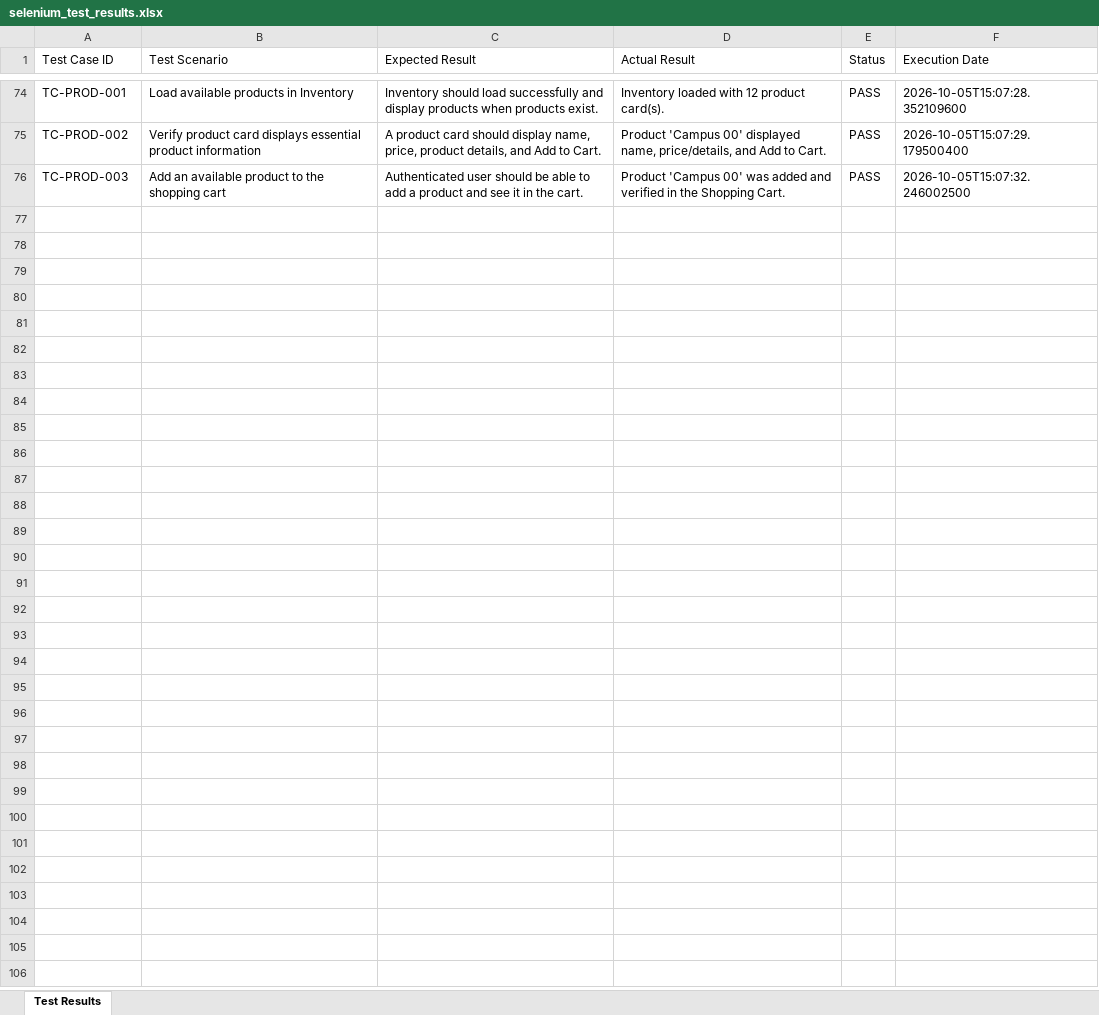
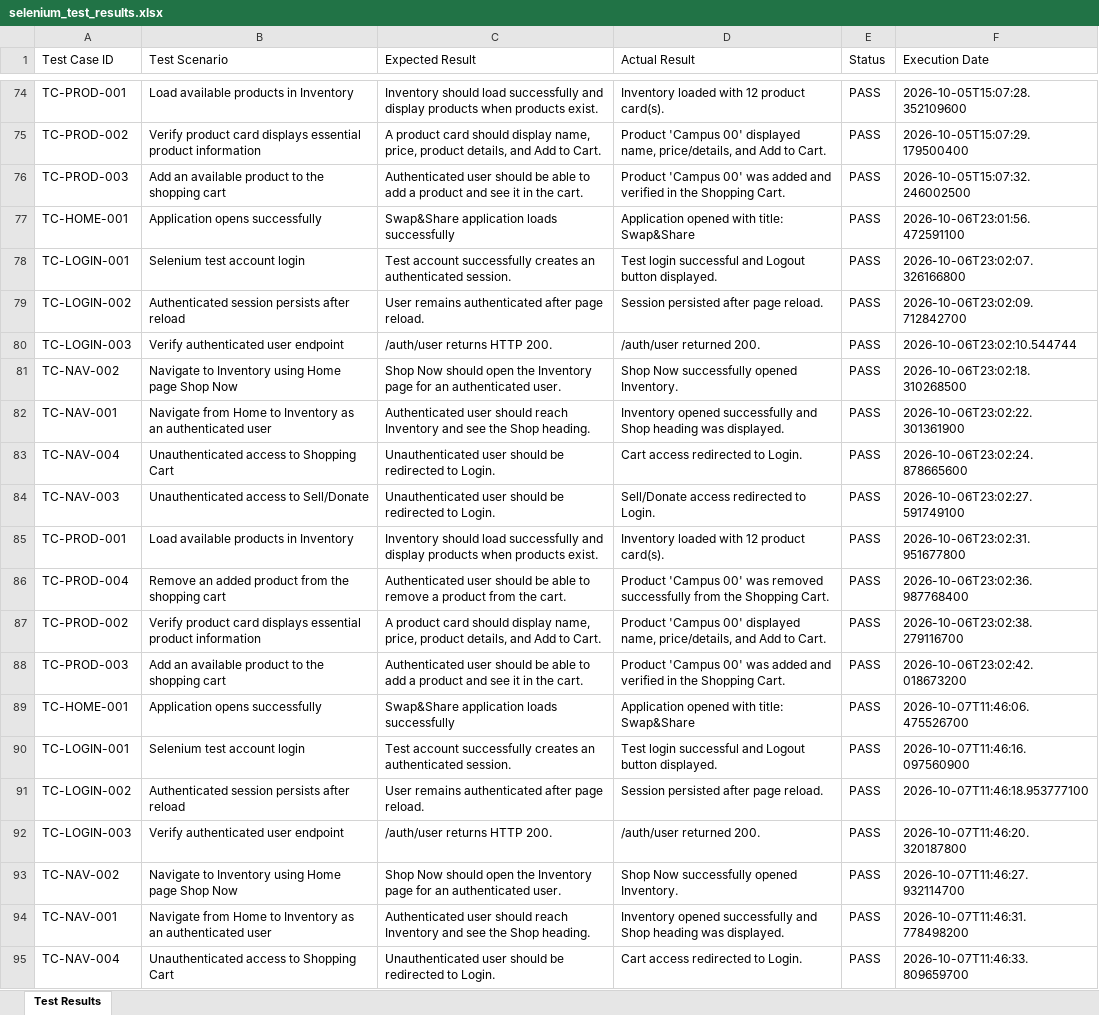
Before and after one commit to stackdev-ash/Swap-Share-testing, an Excel workbook: test-results/selenium_test_results.xlsx, sheet Test Results, drawn as a sheet; only a part is shown, gaps mark what is left out; values as stored, in another font and other column widths than the file's, no borders; the diff covers the shown part only; the diff names each change by its address in the sheet, - before the commit and + after, or states it on an @@ line.

Commit message:
updated selenium test results excel file in test-results folder

```diff
--- a/test-results/selenium_test_results.xlsx (sheet Test Results)
+++ b/test-results/selenium_test_results.xlsx (sheet Test Results)
+row 77: TC-HOME-001 | Application opens successfully | Swap&Share application loads successfully | Application opened with title: Swap&Share | PASS | 2026-10-06T23:01:56.472591100
+row 78: TC-LOGIN-001 | Selenium test account login | Test account successfully creates an authenticated session. | Test login successful and Logout button displayed. | PASS | 2026-10-06T23:02:07.326166800
+row 79: TC-LOGIN-002 | Authenticated session persists after reload | User remains authenticated after page reload. | Session persisted after page reload. | PASS | 2026-10-06T23:02:09.712842700
+row 80: TC-LOGIN-003 | Verify authenticated user endpoint | /auth/user returns HTTP 200. | /auth/user returned 200. | PASS | 2026-10-06T23:02:10.544744
+row 81: TC-NAV-002 | Navigate to Inventory using Home page Shop Now | Shop Now should open the Inventory page for an authenticated user. | Shop Now successfully opened Inventory. | PASS | 2026-10-06T23:02:18.310268500
+row 82: TC-NAV-001 | Navigate from Home to Inventory as an authenticated user | Authenticated user should reach Inventory and see the Shop heading. | Inventory opened successfully and Shop heading was displayed. | PASS | 2026-10-06T23:02:22.301361900
+row 83: TC-NAV-004 | Unauthenticated access to Shopping Cart | Unauthenticated user should be redirected to Login. | Cart access redirected to Login. | PASS | 2026-10-06T23:02:24.878665600
+row 84: TC-NAV-003 | Unauthenticated access to Sell/Donate | Unauthenticated user should be redirected to Login. | Sell/Donate access redirected to Login. | PASS | 2026-10-06T23:02:27.591749100
+row 85: TC-PROD-001 | Load available products in Inventory | Inventory should load successfully and display products when products exist. | Inventory loaded with 12 product card(s). | PASS | 2026-10-06T23:02:31.951677800
+row 86: TC-PROD-004 | Remove an added product from the shopping cart | Authenticated user should be able to remove a product from the cart. | Product 'Campus 00' was removed successfully from the Shopping Cart. | PASS | 2026-10-06T23:02:36.987768400
+row 87: TC-PROD-002 | Verify product card displays essential product information | A product card should display name, price, product details, and Add to Cart. | Product 'Campus 00' displayed name, price/details, and Add to Cart. | PASS | 2026-10-06T23:02:38.279116700
+row 88: TC-PROD-003 | Add an available product to the shopping cart | Authenticated user should be able to add a product and see it in the cart. | Product 'Campus 00' was added and verified in the Shopping Cart. | PASS | 2026-10-06T23:02:42.018673200
+row 89: TC-HOME-001 | Application opens successfully | Swap&Share application loads successfully | Application opened with title: Swap&Share | PASS | 2026-10-07T11:46:06.475526700
+row 90: TC-LOGIN-001 | Selenium test account login | Test account successfully creates an authenticated session. | Test login successful and Logout button displayed. | PASS | 2026-10-07T11:46:16.097560900
+row 91: TC-LOGIN-002 | Authenticated session persists after reload | User remains authenticated after page reload. | Session persisted after page reload. | PASS | 2026-10-07T11:46:18.953777100
+row 92: TC-LOGIN-003 | Verify authenticated user endpoint | /auth/user returns HTTP 200. | /auth/user returned 200. | PASS | 2026-10-07T11:46:20.320187800
+row 93: TC-NAV-002 | Navigate to Inventory using Home page Shop Now | Shop Now should open the Inventory page for an authenticated user. | Shop Now successfully opened Inventory. | PASS | 2026-10-07T11:46:27.932114700
+row 94: TC-NAV-001 | Navigate from Home to Inventory as an authenticated user | Authenticated user should reach Inventory and see the Shop heading. | Inventory opened successfully and Shop heading was displayed. | PASS | 2026-10-07T11:46:31.778498200
+row 95: TC-NAV-004 | Unauthenticated access to Shopping Cart | Unauthenticated user should be redirected to Login. | Cart access redirected to Login. | PASS | 2026-10-07T11:46:33.809659700
```
Also changed, not shown: 18 added rows elsewhere in this sheet.
